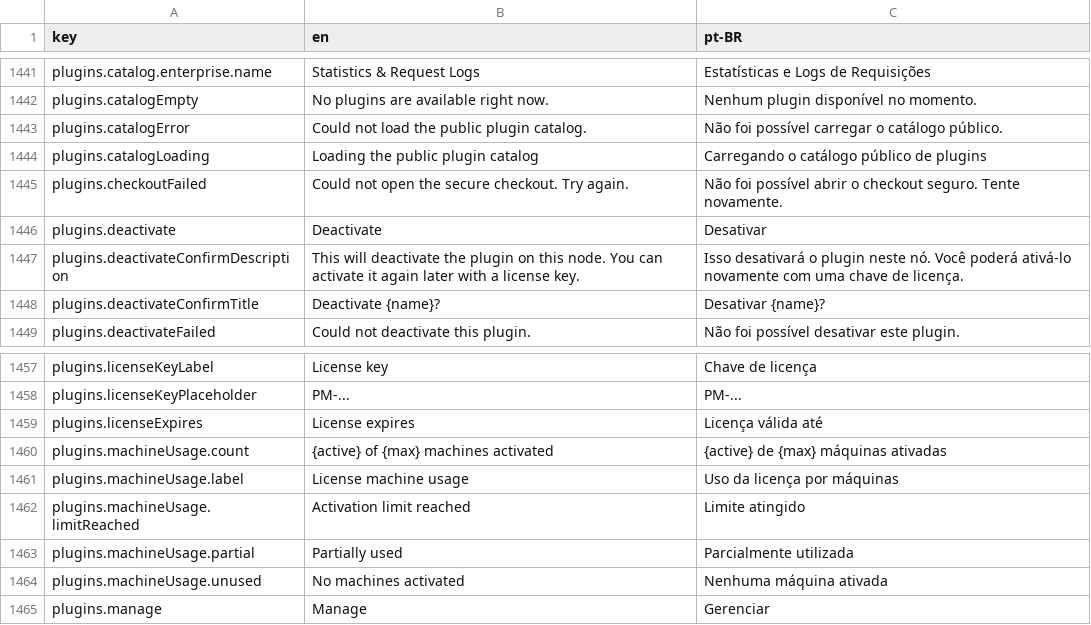
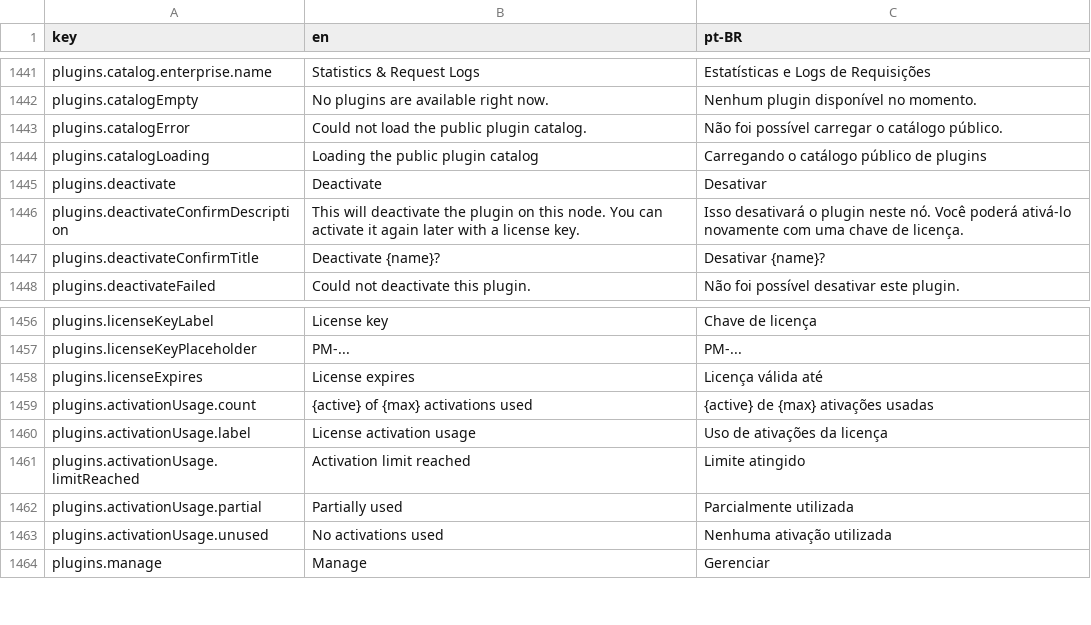
Before and after one commit to pieceofmindcloud/pom, a CSV file: apps/frontend/src/i18n/messages.csv, drawn as a sheet; only a part is shown, gaps mark what is left out.

Commit message:
fix: use authenticated per-plugin license status

```diff
--- a/apps/frontend/src/i18n/messages.csv
+++ b/apps/frontend/src/i18n/messages.csv
@@ -1444,3 +1444,2 @@ plugins.catalogError,Could not load the public plugin catalog.,Não foi possíve
 plugins.catalogLoading,Loading the public plugin catalog,Carregando o catálogo público de plugins
-plugins.checkoutFailed,Could not open the secure checkout. Try again.,Não foi possível abrir o checkout seguro. Tente novamente.
 plugins.deactivate,Deactivate,Desativar
@@ -1459,7 +1458,7 @@ plugins.licenseKeyPlaceholder,PM-...,PM-...
 plugins.licenseExpires,License expires,Licença válida até
-plugins.machineUsage.count,{active} of {max} machines activated,{active} de {max} máquinas ativadas
-plugins.machineUsage.label,License machine usage,Uso da licença por máquinas
-plugins.machineUsage.limitReached,Activation limit reached,Limite atingido
-plugins.machineUsage.partial,Partially used,Parcialmente utilizada
-plugins.machineUsage.unused,No machines activated,Nenhuma máquina ativada
+plugins.activationUsage.count,{active} of {max} activations used,{active} de {max} ativações usadas
+plugins.activationUsage.label,License activation usage,Uso de ativações da licença
+plugins.activationUsage.limitReached,Activation limit reached,Limite atingido
+plugins.activationUsage.partial,Partially used,Parcialmente utilizada
+plugins.activationUsage.unused,No activations used,Nenhuma ativação utilizada
 plugins.manage,Manage,Gerenciar
```
Also changed, not shown: 27 other files.
